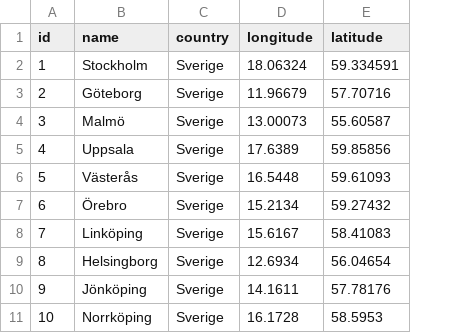
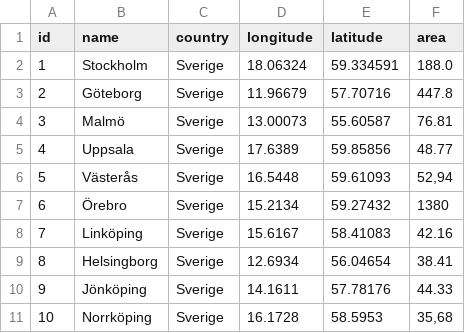
Before and after one commit to sumca252/spark-backend, a CSV file: db/sql/csv/city.csv, drawn as a sheet; the diff names each change by its address in the sheet, - before the commit and + after, or states it on an @@ line.

Commit message:
added area field

```diff
--- a/db/sql/csv/city.csv
+++ b/db/sql/csv/city.csv
+column F (area), rows 2-11: 188.0 | 447.8 | 76.81 | 48.77 | 52,94 | 1380 | 42.16 | 38.41 | 44.33 | 35,68
```
Also changed, not shown: 5 other files.
